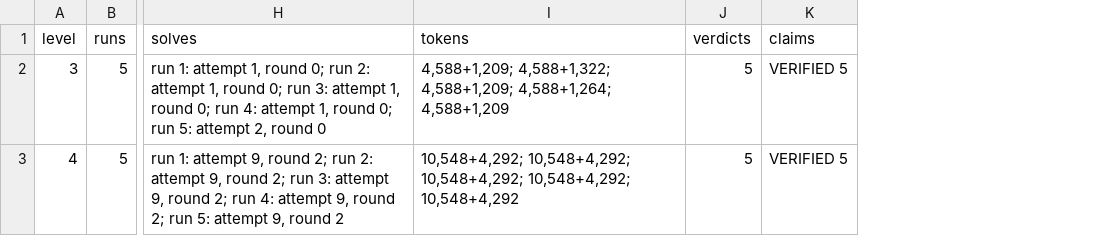
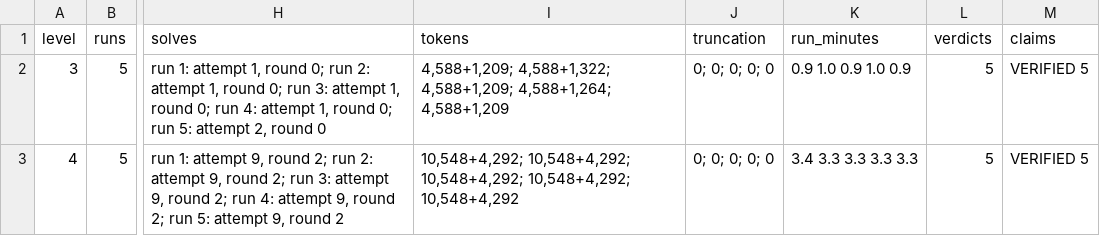
Before and after one commit to yahavb/trainium-agent-labs, a CSV file: analysis/round2_v7/summary.csv, drawn as a sheet; only a part is shown, gaps mark what is left out; the diff names each change by its address in the sheet, - before the commit and + after, or states it on an @@ line.

```diff
--- a/analysis/round2_v7/summary.csv
+++ b/analysis/round2_v7/summary.csv
+column J (truncation), rows 2-3: 0; 0; 0; 0; 0 | 0; 0; 0; 0; 0
+column K (run_minutes), rows 2-3: 0.9 1.0 0.9 1.0 0.9 | 3.4 3.3 3.3 3.3 3.3
```
Also changed, not shown: analysis/round2_v7/taxonomy.csv, 6 other files.
